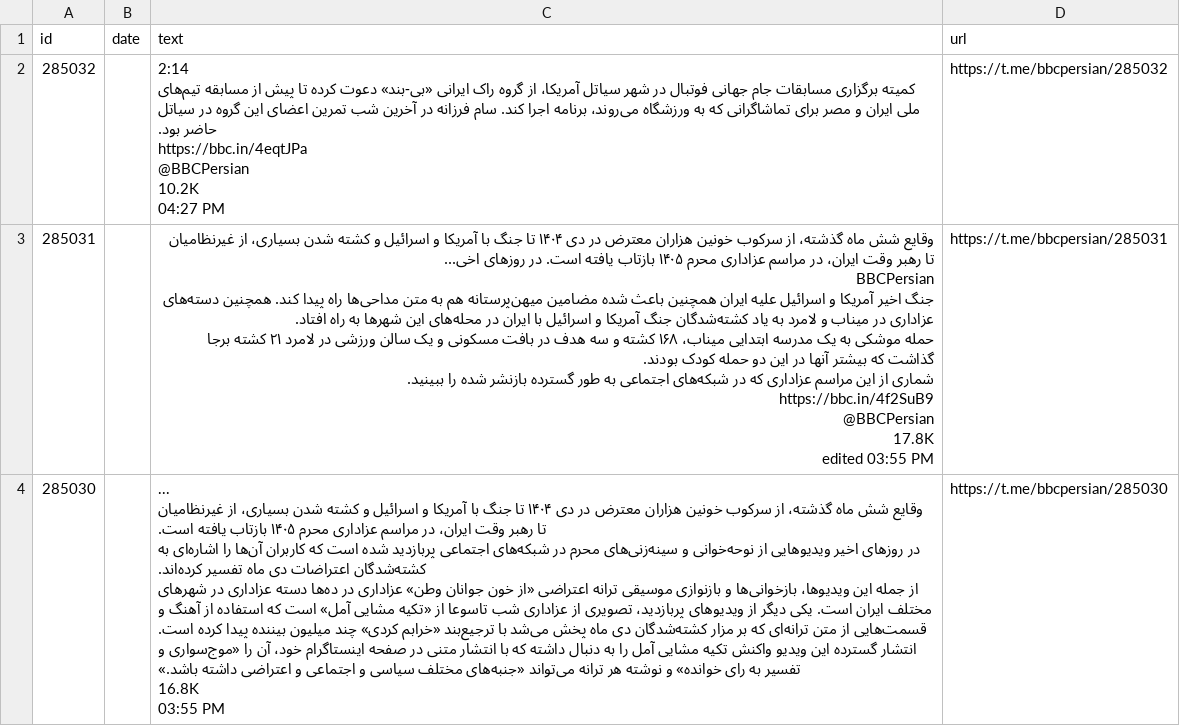
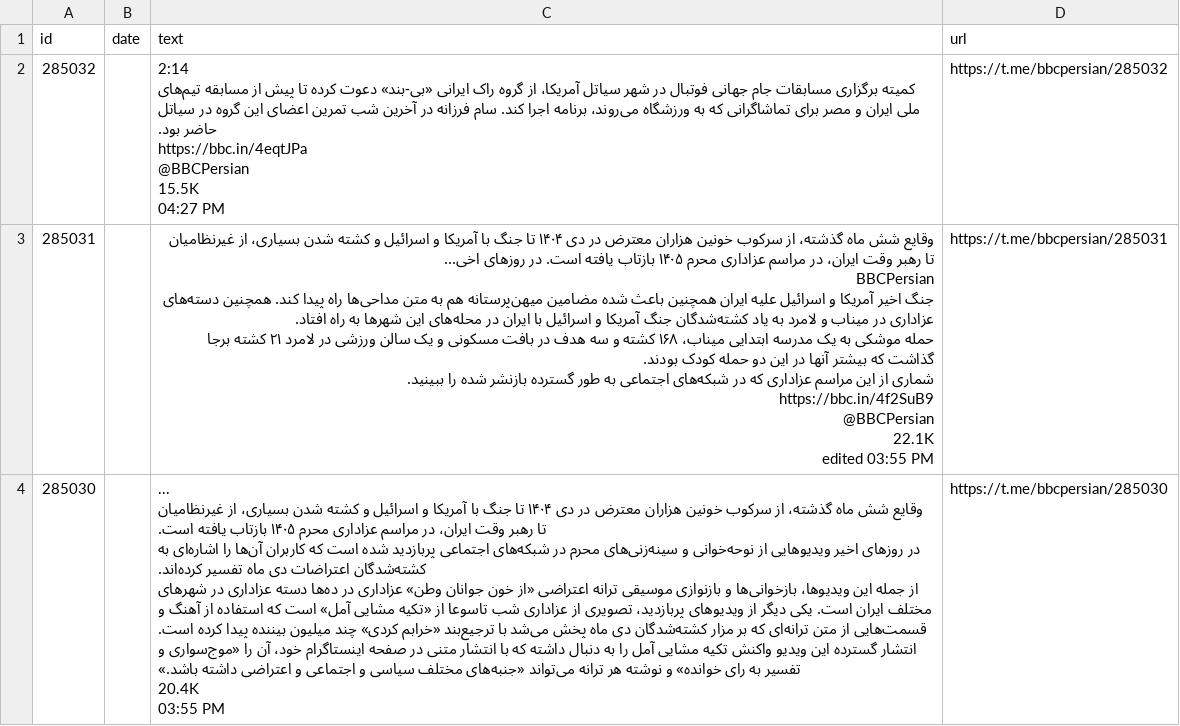
Before and after one commit to alipoorkaramali/new-youtube-SoundCloud-downloader, a CSV file: Download/telegram_downloads/bbcpersian/posts.csv, drawn as a sheet; only a part is shown; the diff covers the shown part only.

```diff
--- a/Download/telegram_downloads/bbcpersian/posts.csv
+++ b/Download/telegram_downloads/bbcpersian/posts.csv
@@ -1,31 +1,31 @@
 id,date,text,url
-285032,,"2:14
-کمیته برگزاری مسابقات جام جهانی فوتبال در شهر سیاتل آمریکا، از گروه راک ایرانی «بی-بند» دعوت کرده تا پیش از مسابقه تیم‌های ملی ایران و مصر برای تماشاگرانی که به ورزشگاه می‌روند، برنامه اجرا کند. سام فرزانه در آخرین شب تمرین اعضای این گروه در سیاتل حاضر بود.
-
-https://bbc.in/4eqtJPa
-@BBCPersian
-10.2K
-04:27 PM",https://t.me/bbcpersian/285032
-285031,,"وقایع شش ماه گذشته، از سرکوب خونین هزاران معترض در دی ۱۴۰۴ تا جنگ با آمریکا و اسرائیل و کشته شدن بسیاری، از غیرنظامیان تا رهبر وقت ایران، در مراسم عزاداری محرم ۱۴۰۵ بازتاب یافته است. در روزهای اخی...
-
-BBCPersian
-جنگ اخیر آمریکا و اسرائیل علیه ایران همچنین باعث شده مضامین میهن‌پرستانه هم به متن مداحی‌ها راه پیدا کند. همچنین دسته‌‌های عزاداری در میناب و لامرد به یاد کشته‌شدگان جنگ آمریکا و اسرائیل با ایران در محله‌های این شهرها به راه افتاد.
-
-حمله موشکی به یک مدرسه ابتدایی میناب، ۱۶۸ کشته و سه هدف در بافت مسکونی و یک سالن ورزشی در لامرد ۲۱ کشته برجا گذاشت که بیشتر آنها در این دو حمله کودک بودند.
- 
-شماری از این مراسم عزاداری که در شبکه‌های اجتماعی به طور گسترده بازنشر شده را ببینید.
-
-https://bbc.in/4f2SuB9
-@BBCPersian
-17.8K
-edited 03:55 PM",https://t.me/bbcpersian/285031
-285030,,"...
-وقایع شش ماه گذشته، از سرکوب خونین هزاران معترض در دی ۱۴۰۴ تا جنگ با آمریکا و اسرائیل و کشته شدن بسیاری، از غیرنظامیان تا رهبر وقت ایران، در مراسم عزاداری محرم ۱۴۰۵ بازتاب یافته است.
- 
-در روزهای اخیر ویدیوهایی از نوحه‌خوانی و سینه‌زنی‌های محرم در شبکه‌های اجتماعی پربازدید شده است که کاربران آن‌ها را اشاره‌ای به کشته‌شدگان اعتراضات دی ماه تفسیر کرده‌اند.
- 
-از جمله این ویدیوها، بازخوانی‌‌ها و بازنوازی‌ موسیقی ترانه اعتراضی «از خون جوانان وطن» عزاداری در ده‌ها دسته‌ عزاداری در شهرهای مختلف ایران است. یکی دیگر از ویدیوهای پربازدید، تصویری از عزاداری شب تاسوعا از «تکیه مشایی آمل» است که استفاده از آهنگ و قسمت‌هایی از متن ترانه‌ای که بر مزار کشته‌شدگان دی ماه پخش می‌شد با ترجیع‌بند «خرابم کردی» چند میلیون بیننده پیدا کرده است.
- 
-انتشار گسترده این ویدیو واکنش تکیه مشایی آمل را به دنبال داشته که با انتشار متنی در صفحه اینستاگرام خود، آن را «موج‌سواری و تفسیر به رای خوانده» و نوشته هر ترانه می‌تواند «جنبه‌های مختلف سیاسی و اجتماعی و اعتراضی داشته باشد.»
-16.8K
-03:55 PM",https://t.me/bbcpersian/285030
+285032,,"2:14
+کمیته برگزاری مسابقات جام جهانی فوتبال در شهر سیاتل آمریکا، از گروه راک ایرانی «بی-بند» دعوت کرده تا پیش از مسابقه تیم‌های ملی ایران و مصر برای تماشاگرانی که به ورزشگاه می‌روند، برنامه اجرا کند. سام فرزانه در آخرین شب تمرین اعضای این گروه در سیاتل حاضر بود.
+
+https://bbc.in/4eqtJPa
+@BBCPersian
+15.5K
+04:27 PM",https://t.me/bbcpersian/285032
+285031,,"وقایع شش ماه گذشته، از سرکوب خونین هزاران معترض در دی ۱۴۰۴ تا جنگ با آمریکا و اسرائیل و کشته شدن بسیاری، از غیرنظامیان تا رهبر وقت ایران، در مراسم عزاداری محرم ۱۴۰۵ بازتاب یافته است. در روزهای اخی...
+
+BBCPersian
+جنگ اخیر آمریکا و اسرائیل علیه ایران همچنین باعث شده مضامین میهن‌پرستانه هم به متن مداحی‌ها راه پیدا کند. همچنین دسته‌‌های عزاداری در میناب و لامرد به یاد کشته‌شدگان جنگ آمریکا و اسرائیل با ایران در محله‌های این شهرها به راه افتاد.
+
+حمله موشکی به یک مدرسه ابتدایی میناب، ۱۶۸ کشته و سه هدف در بافت مسکونی و یک سالن ورزشی در لامرد ۲۱ کشته برجا گذاشت که بیشتر آنها در این دو حمله کودک بودند.
+ 
+شماری از این مراسم عزاداری که در شبکه‌های اجتماعی به طور گسترده بازنشر شده را ببینید.
+
+https://bbc.in/4f2SuB9
+@BBCPersian
+22.1K
+edited 03:55 PM",https://t.me/bbcpersian/285031
+285030,,"...
+وقایع شش ماه گذشته، از سرکوب خونین هزاران معترض در دی ۱۴۰۴ تا جنگ با آمریکا و اسرائیل و کشته شدن بسیاری، از غیرنظامیان تا رهبر وقت ایران، در مراسم عزاداری محرم ۱۴۰۵ بازتاب یافته است.
+ 
+در روزهای اخیر ویدیوهایی از نوحه‌خوانی و سینه‌زنی‌های محرم در شبکه‌های اجتماعی پربازدید شده است که کاربران آن‌ها را اشاره‌ای به کشته‌شدگان اعتراضات دی ماه تفسیر کرده‌اند.
+ 
+از جمله این ویدیوها، بازخوانی‌‌ها و بازنوازی‌ موسیقی ترانه اعتراضی «از خون جوانان وطن» عزاداری در ده‌ها دسته‌ عزاداری در شهرهای مختلف ایران است. یکی دیگر از ویدیوهای پربازدید، تصویری از عزاداری شب تاسوعا از «تکیه مشایی آمل» است که استفاده از آهنگ و قسمت‌هایی از متن ترانه‌ای که بر مزار کشته‌شدگان دی ماه پخش می‌شد با ترجیع‌بند «خرابم کردی» چند میلیون بیننده پیدا کرده است.
+ 
+انتشار گسترده این ویدیو واکنش تکیه مشایی آمل را به دنبال داشته که با انتشار متنی در صفحه اینستاگرام خود، آن را «موج‌سواری و تفسیر به رای خوانده» و نوشته هر ترانه می‌تواند «جنبه‌های مختلف سیاسی و اجتماعی و اعتراضی داشته باشد.»
+20.4K
+03:55 PM",https://t.me/bbcpersian/285030
```
Also changed, not shown: 2 edited cells elsewhere in this file, 24 other files.
